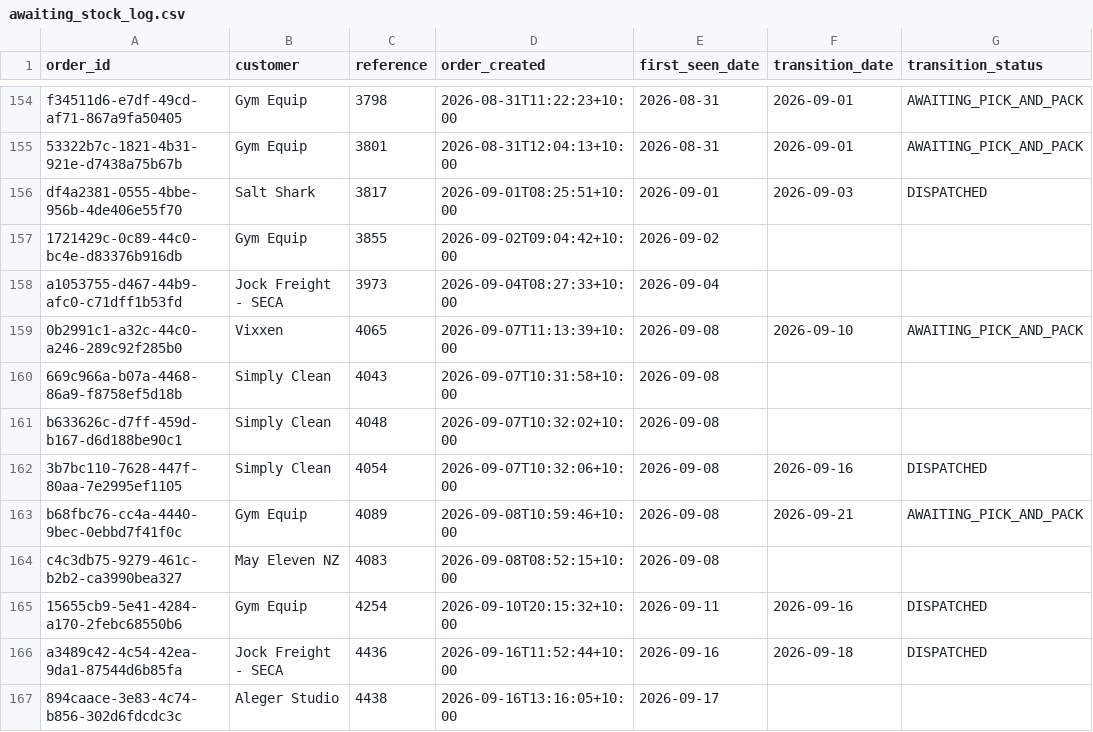
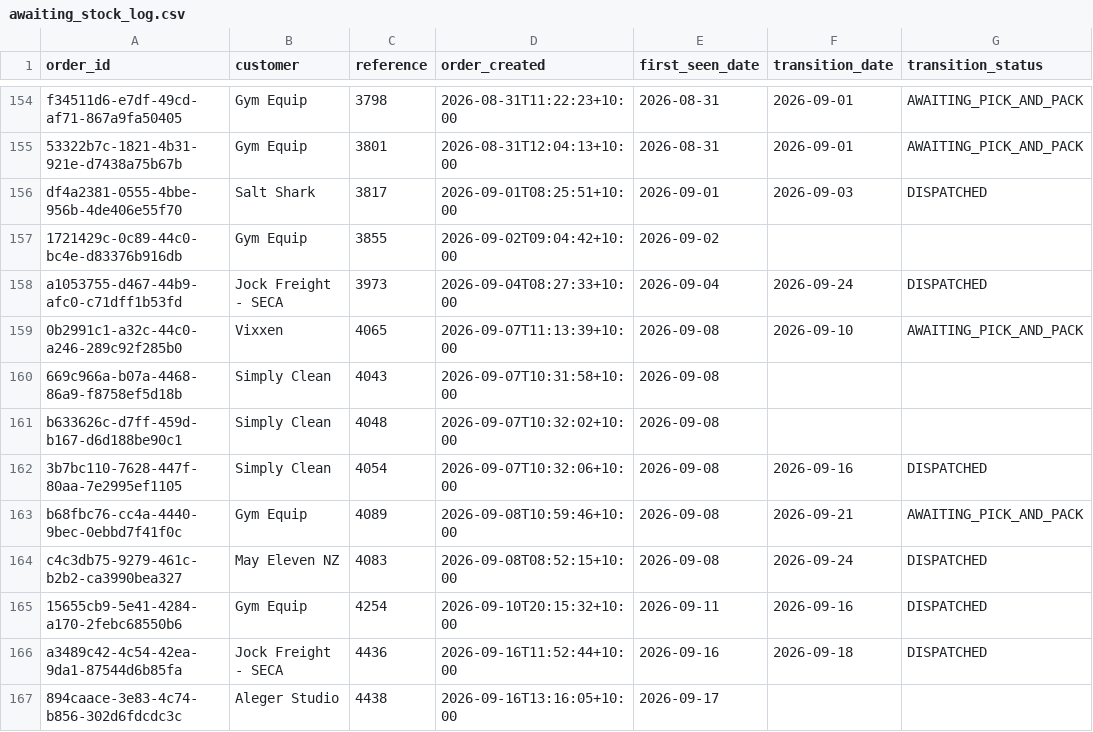
Before and after one commit to Mike-FulfilmentPlus/Fulfilment-Plus-Dashboards, a CSV file: pipeline/awaiting_stock_log.csv, drawn as a sheet; only a part is shown, gaps mark what is left out.

```diff
--- a/pipeline/awaiting_stock_log.csv
+++ b/pipeline/awaiting_stock_log.csv
@@ -157,3 +157,3 @@ df4a2381-0555-4bbe-956b-4de406e55f70,Salt Shark,3817,2026-09-01T08:25:51+10:00,2
 1721429c-0c89-44c0-bc4e-d83376b916db,Gym Equip,3855,2026-09-02T09:04:42+10:00,2026-09-02,,
-a1053755-d467-44b9-afc0-c71dff1b53fd,Jock Freight - SECA,3973,2026-09-04T08:27:33+10:00,2026-09-04,,
+a1053755-d467-44b9-afc0-c71dff1b53fd,Jock Freight - SECA,3973,2026-09-04T08:27:33+10:00,2026-09-04,2026-09-24,DISPATCHED
 0b2991c1-a32c-44c0-a246-289c92f285b0,Vixxen,4065,2026-09-07T11:13:39+10:00,2026-09-08,2026-09-10,AWAITING_PICK_AND_PACK
@@ -163,3 +163,3 @@ b633626c-d7ff-459d-b167-d6d188be90c1,Simply Clean,4048,2026-09-07T10:32:02+10:00
 b68fbc76-cc4a-4440-9bec-0ebbd7f41f0c,Gym Equip,4089,2026-09-08T10:59:46+10:00,2026-09-08,2026-09-21,AWAITING_PICK_AND_PACK
-c4c3db75-9279-461c-b2b2-ca3990bea327,May Eleven NZ,4083,2026-09-08T08:52:15+10:00,2026-09-08,,
+c4c3db75-9279-461c-b2b2-ca3990bea327,May Eleven NZ,4083,2026-09-08T08:52:15+10:00,2026-09-08,2026-09-24,DISPATCHED
 15655cb9-5e41-4284-a170-2febc68550b6,Gym Equip,4254,2026-09-10T20:15:32+10:00,2026-09-11,2026-09-16,DISPATCHED
```
